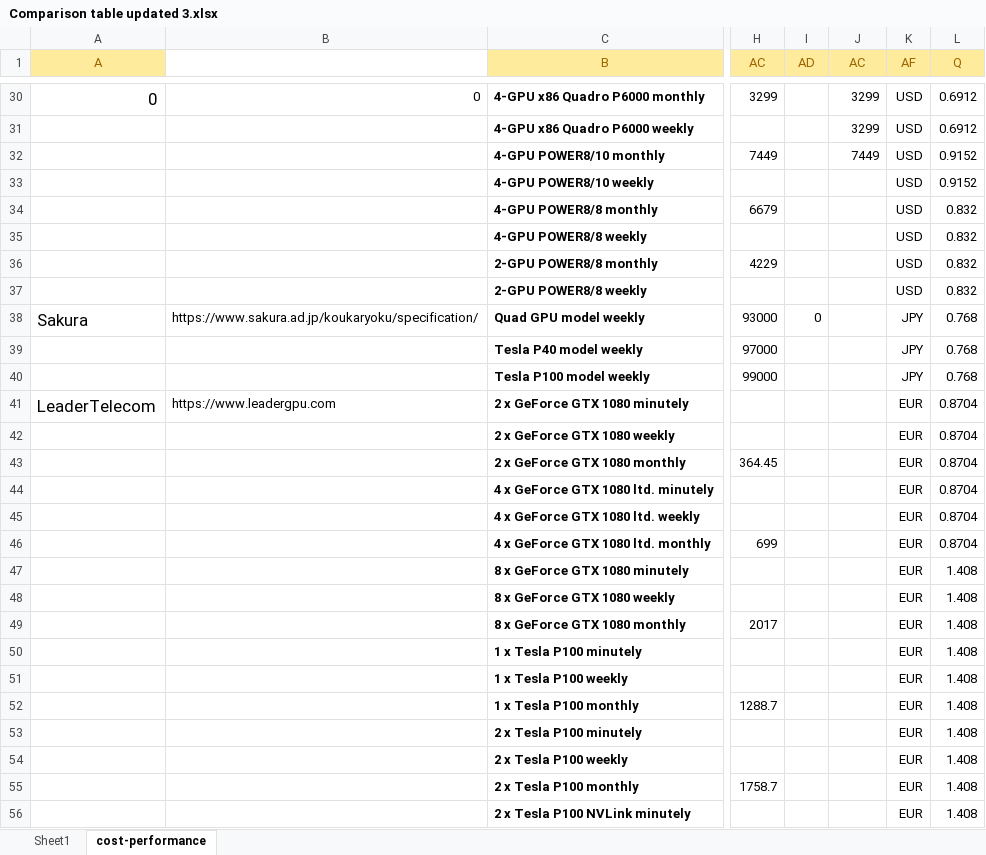
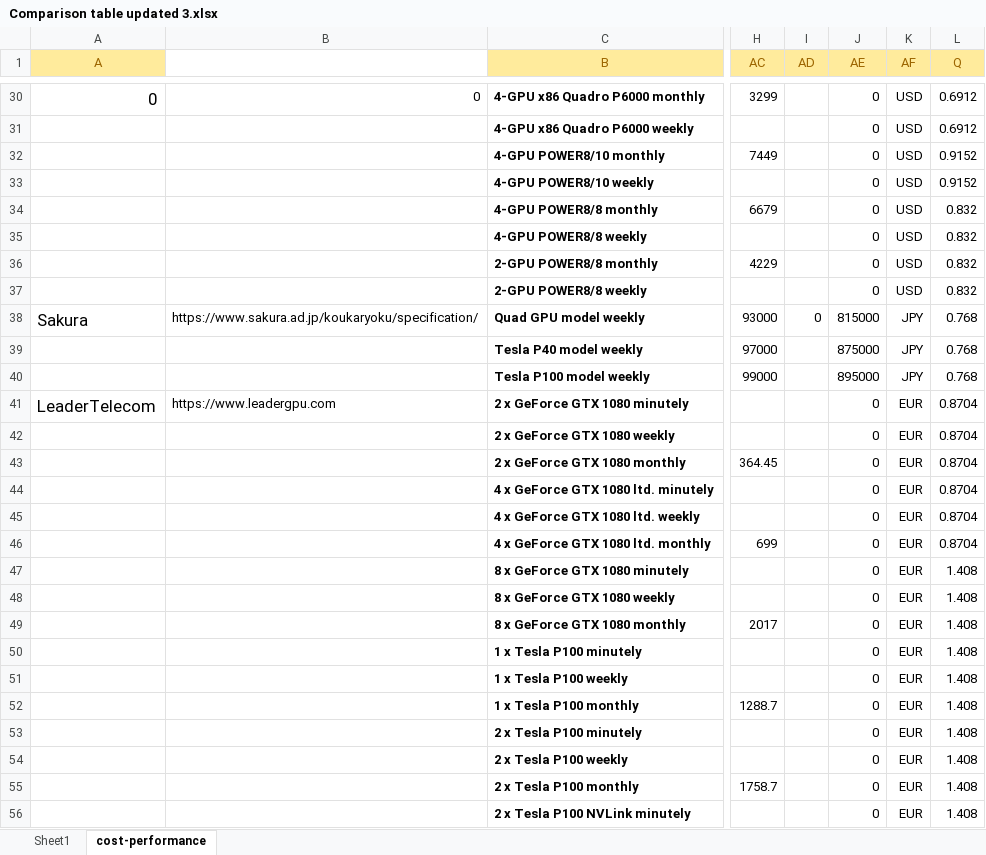
Before and after one commit to pyotr777/cloud_providers, an Excel workbook: Comparison table updated 3.xlsx, sheet cost-performance, drawn as a sheet; only a part is shown, gaps mark what is left out; values as stored, in another font and other column widths than the file's, no borders; conditional formats not drawn; the diff covers the shown part only; the diff names each change by its address in the sheet, - before the commit and + after, or states it on an @@ line.

```diff
--- a/Comparison table updated 3.xlsx (sheet cost-performance)
+++ b/Comparison table updated 3.xlsx (sheet cost-performance)
-J1: AC
+J1: AE
-J30:J31 (AE): 3299
+J30:J31 (AE): 0
-J32 (AE): 7449
+J32 (AE): 0
-J33:J37 (AE): (empty)
+J33:J37 (AE): 0
-J38 (AE): (empty)
+J38 (AE): 815000
-J39 (AE): (empty)
+J39 (AE): 875000
-J40 (AE): (empty)
+J40 (AE): 895000
-J41:J56 (AE): (empty)
+J41:J56 (AE): 0
```
Also changed, not shown: 58 edited cells and cell formats elsewhere in this sheet, sheet Sheet1, 1 other file.
